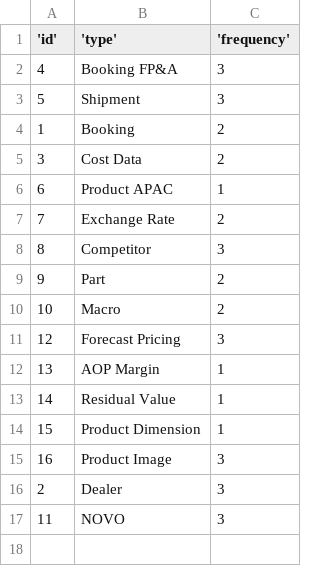
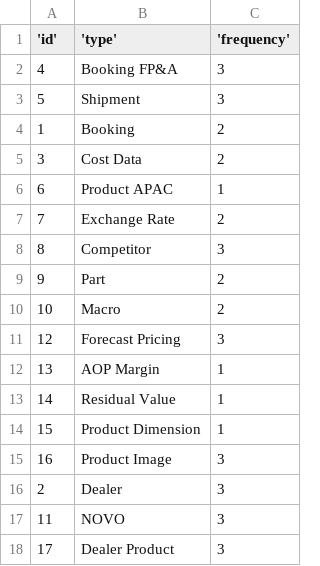
Before and after one commit to gianglqs/hyster-yale-backend-test, a CSV file: src/main/resources/db/database/model_type.csv, drawn as a sheet.

```diff
--- a/src/main/resources/db/database/model_type.csv
+++ b/src/main/resources/db/database/model_type.csv
@@ -17 +17,2 @@
 11,NOVO,3
+17,Dealer Product,3
```
Also changed, not shown: 4 other files.
